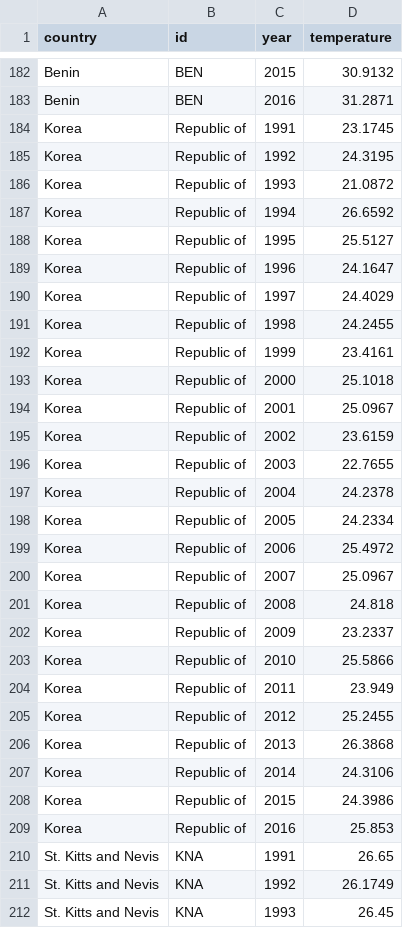
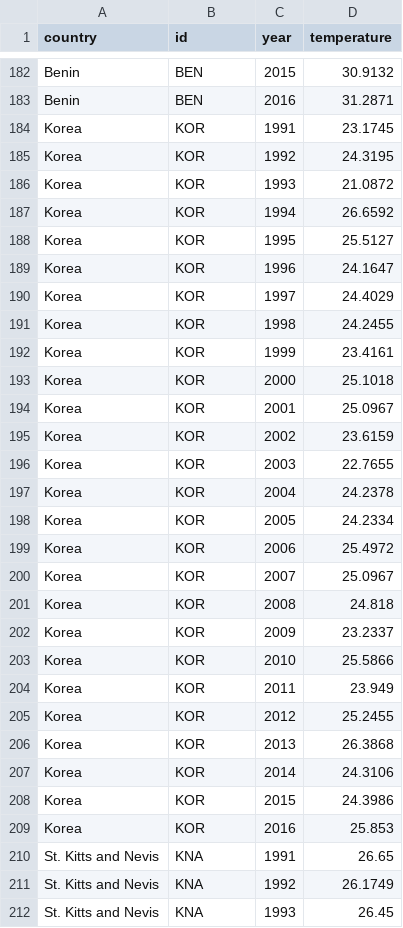
Before and after one commit to HamsalekhaP/GlobalWarmingVis, a CSV file: country_avg_temp.csv, drawn as a sheet; only a part is shown, gaps mark what is left out; the diff covers the shown part only.

```diff
--- a/country_avg_temp.csv
+++ b/country_avg_temp.csv
@@ -183,28 +183,28 @@ Benin,BEN,2015,30.9132
 Benin,BEN,2016,31.2871
-Korea,Republic of,1991,23.1745
-Korea,Republic of,1992,24.3195
-Korea,Republic of,1993,21.0872
-Korea,Republic of,1994,26.6592
-Korea,Republic of,1995,25.5127
-Korea,Republic of,1996,24.1647
-Korea,Republic of,1997,24.4029
-Korea,Republic of,1998,24.2455
-Korea,Republic of,1999,23.4161
-Korea,Republic of,2000,25.1018
-Korea,Republic of,2001,25.0967
-Korea,Republic of,2002,23.6159
-Korea,Republic of,2003,22.7655
-Korea,Republic of,2004,24.2378
-Korea,Republic of,2005,24.2334
-Korea,Republic of,2006,25.4972
-Korea,Republic of,2007,25.0967
-Korea,Republic of,2008,24.818
-Korea,Republic of,2009,23.2337
-Korea,Republic of,2010,25.5866
-Korea,Republic of,2011,23.949
-Korea,Republic of,2012,25.2455
-Korea,Republic of,2013,26.3868
-Korea,Republic of,2014,24.3106
-Korea,Republic of,2015,24.3986
-Korea,Republic of,2016,25.853
+Korea,KOR,1991,23.1745
+Korea,KOR,1992,24.3195
+Korea,KOR,1993,21.0872
+Korea,KOR,1994,26.6592
+Korea,KOR,1995,25.5127
+Korea,KOR,1996,24.1647
+Korea,KOR,1997,24.4029
+Korea,KOR,1998,24.2455
+Korea,KOR,1999,23.4161
+Korea,KOR,2000,25.1018
+Korea,KOR,2001,25.0967
+Korea,KOR,2002,23.6159
+Korea,KOR,2003,22.7655
+Korea,KOR,2004,24.2378
+Korea,KOR,2005,24.2334
+Korea,KOR,2006,25.4972
+Korea,KOR,2007,25.0967
+Korea,KOR,2008,24.818
+Korea,KOR,2009,23.2337
+Korea,KOR,2010,25.5866
+Korea,KOR,2011,23.949
+Korea,KOR,2012,25.2455
+Korea,KOR,2013,26.3868
+Korea,KOR,2014,24.3106
+Korea,KOR,2015,24.3986
+Korea,KOR,2016,25.853
 St. Kitts and Nevis,KNA,1991,26.65
```
Also changed, not shown: 78 edited cells elsewhere in this file, 3 other files.
